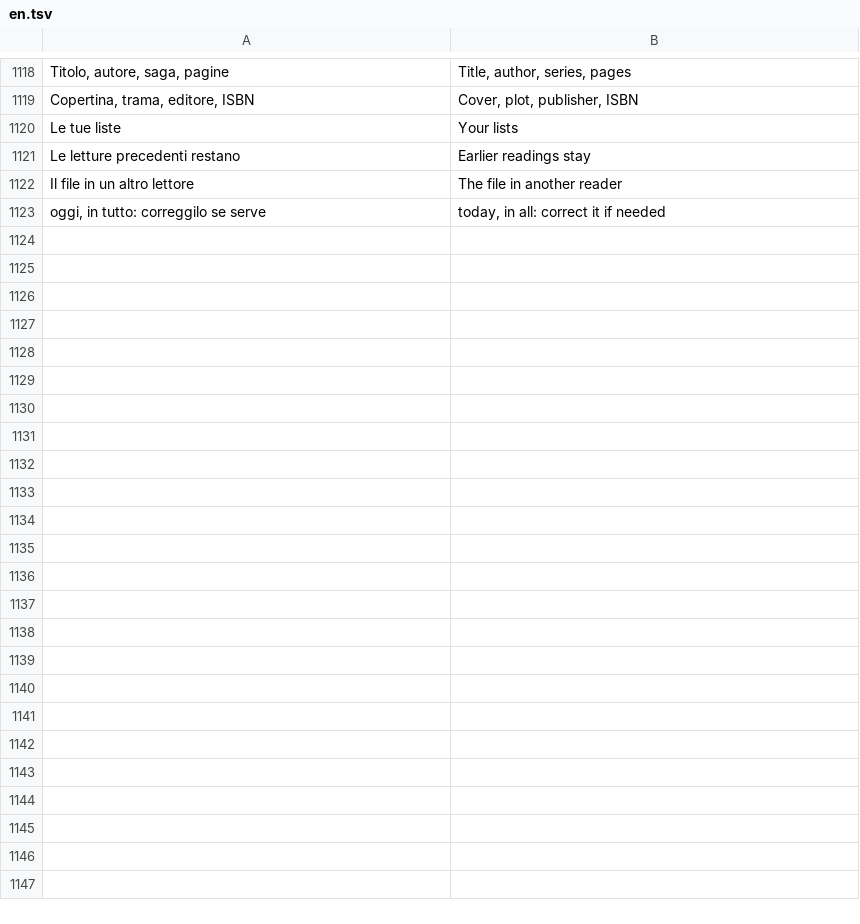
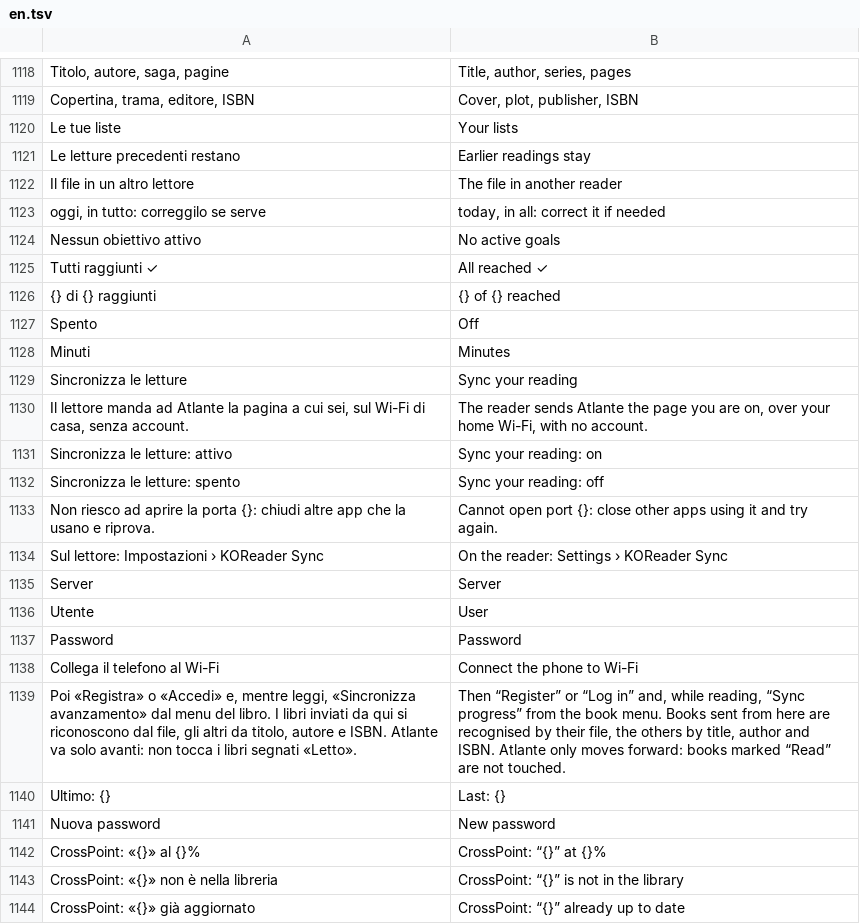
Before and after one commit to Mancio24x/atlante-android, a TSV file: app/src/main/assets/i18n/en.tsv, drawn as a sheet; only a part is shown, gaps mark what is left out; the diff names each change by its address in the sheet, - before the commit and + after, or states it on an @@ line.

```diff
--- a/app/src/main/assets/i18n/en.tsv
+++ b/app/src/main/assets/i18n/en.tsv
+row 1124: Nessun obiettivo attivo | No active goals
+row 1125: Tutti raggiunti ✓ | All reached ✓
+row 1126: {} di {} raggiunti | {} of {} reached
+row 1127: Spento | Off
+row 1128: Minuti | Minutes
+row 1129: Sincronizza le letture | Sync your reading
+row 1130: Il lettore manda ad Atlante la pagina a cui sei, sul Wi-Fi di casa, senza account. | The reader sends Atlante the page you are on, over your home Wi-Fi, with no account.
+row 1131: Sincronizza le letture: attivo | Sync your reading: on
+row 1132: Sincronizza le letture: spento | Sync your reading: off
+row 1133: Non riesco ad aprire la porta {}: chiudi altre app che la usano e riprova. | Cannot open port {}: close other apps using it and try again.
+row 1134: Sul lettore: Impostazioni › KOReader Sync | On the reader: Settings › KOReader Sync
+row 1135: Server | Server
+row 1136: Utente | User
+row 1137: Password | Password
+row 1138: Collega il telefono al Wi-Fi | Connect the phone to Wi-Fi
+row 1139: Poi «Registra» o «Accedi» e, mentre leggi, «Sincronizza avanzamento» dal menu del libro. I libri inviati da qui si riconoscono dal file, gli altri da titolo, autore e ISBN. Atlante va solo avanti: non tocca i libri segnati «Letto». | Then “Register” or “Log in” and, while reading, “Sync progress” from the book menu. Books sent from here are recognised by their file, the others by title, author and ISBN. Atlante only moves forward: books marked “Read” are not touched.
+row 1140: Ultimo: {} | Last: {}
+row 1141: Nuova password | New password
+row 1142: CrossPoint: «{}» al {}% | CrossPoint: “{}” at {}%
+row 1143: CrossPoint: «{}» non è nella libreria | CrossPoint: “{}” is not in the library
+row 1144: CrossPoint: «{}» già aggiornato | CrossPoint: “{}” already up to date
```
Also changed, not shown: 8 other files.
